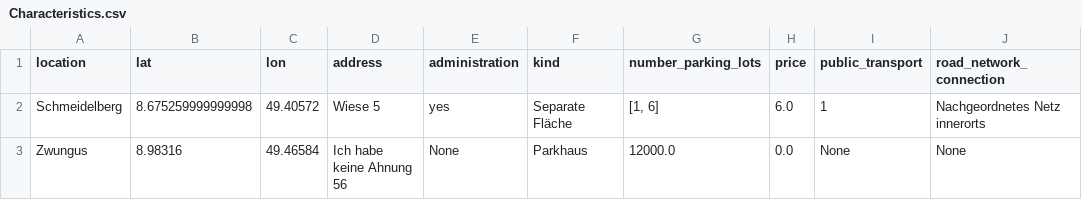
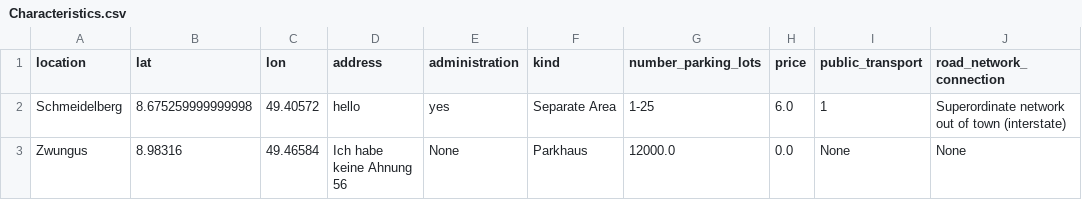
Before and after one commit to PuR-Dashboard/Dashboard, a CSV file: Data/Characteristics.csv, drawn as a sheet; only a part is shown; the diff names each change by its address in the sheet, - before the commit and + after, or states it on an @@ line.

```diff
--- a/Data/Characteristics.csv
+++ b/Data/Characteristics.csv
-D2 (address): Wiese 5
+D2 (address): hello
-F2 (kind): Separate Fläche
+F2 (kind): Separate Area
-G2 (number_parking_lots): [1, 6]
+G2 (number_parking_lots): 1-25
-J2 (road_network_connection): Nachgeordnetes Netz innerorts
+J2 (road_network_connection): Superordinate network out of town (interstate)
```
Also changed, not shown: 17 other files.
